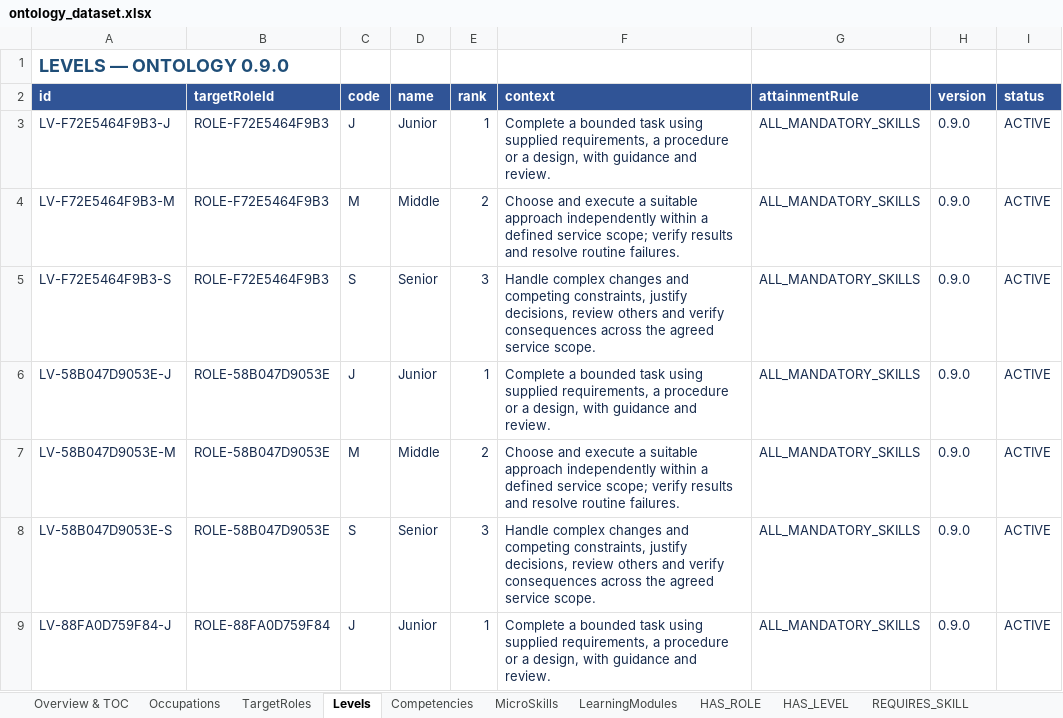
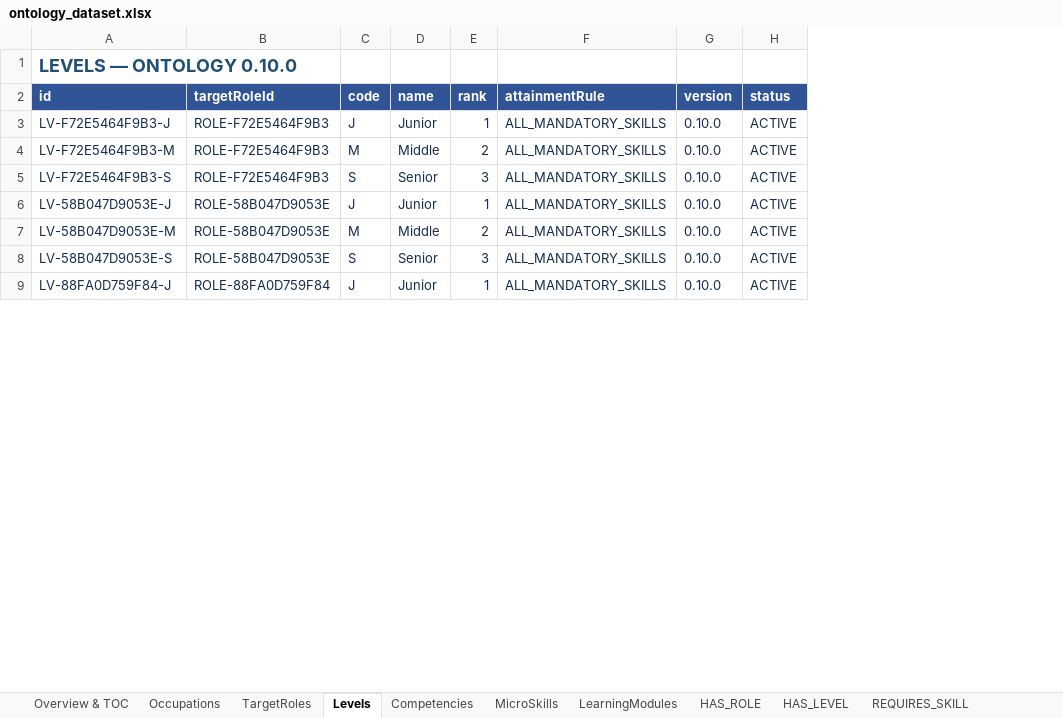
Before and after one commit to SEP490-Fall-2026-GFA26SE64/SEP490, an Excel workbook: documents/dataset/ontology_dataset.xlsx, sheet Levels, drawn as a sheet; only a part is shown; values as stored, in another font and other column widths than the file's, no borders; removed rows and columns are numbered as before the commit, all else as after; the diff covers the shown part only; the diff names each change by its address in the sheet, - before the commit and + after, or states it on an @@ line.

Commit message:
Update ontology
add outcomeCoverage, remove Level.content

```diff
--- a/documents/dataset/ontology_dataset.xlsx (sheet Levels)
+++ b/documents/dataset/ontology_dataset.xlsx (sheet Levels)
-column F (context), rows 3-9: Complete a bounded task using supplied requirements, a procedure or a design, with guidance and review. | Choose and execute a suitable approach independently within a defined service scope; verify results and resolve routine failures. | Handle complex changes and competing constraints, justify decisions, review others and verify consequences across the agreed service scope. | Complete a bounded task using supplied requirements, a procedure or a design, with guidance and review. | Choose and execute a suitable approach independently within a defined service scope; verify results and resolve routine failures. | Handle complex changes and competing constraints, justify decisions, review others and verify consequences across the agreed service scope. | Complete a bounded task using supplied requirements, a procedure or a design, with guidance and review.
-A1 (id): LEVELS — ONTOLOGY 0.9.0
+A1 (id): LEVELS — ONTOLOGY 0.10.0
-G3:G9 (version): 0.9.0
+G3:G9 (version): 0.10.0
```
Also changed, not shown: 137 edited cells elsewhere in this sheet, sheet HAS_SKILL, sheet REQUIRES_SKILL, sheet HAS_COMPETENCY, sheet Competencies, sheet TEACHES, sheet HAS_LEVEL, 10 more sheets, other sheet tabs, 25 other files.
